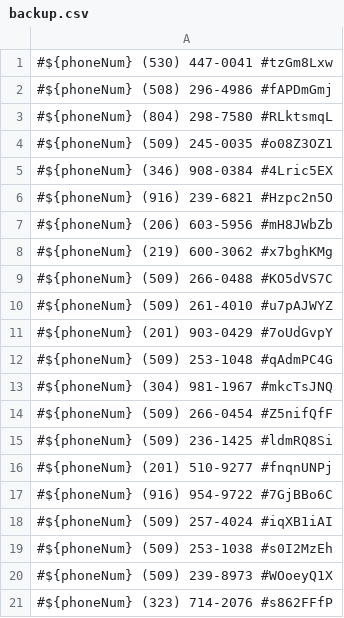
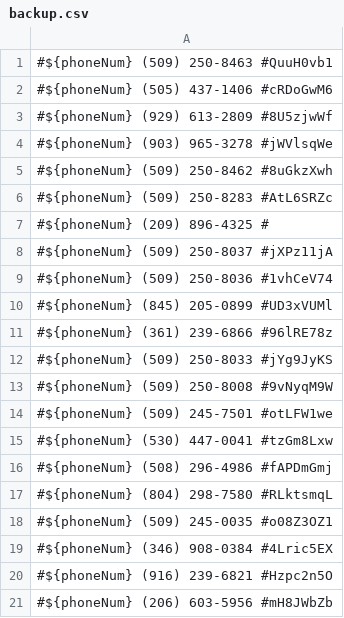
Before and after one commit to zieglarnatta/pythonLearning, a CSV file: backup.csv, drawn as a sheet; only a part is shown; the shorter side is filled out with more unchanged rows; the diff names each change by its address in the sheet, - before the commit and + after, or states it on an @@ line.

```diff
--- a/backup.csv
+++ b/backup.csv
+row 1: #${phoneNum} (509) 250-8463 #QuuH0vb1
+row 2: #${phoneNum} (505) 437-1406 #cRDoGwM6
+row 3: #${phoneNum} (929) 613-2809 #8U5zjwWf
+row 4: #${phoneNum} (903) 965-3278 #jWVlsqWe
+row 5: #${phoneNum} (509) 250-8462 #8uGkzXwh
+row 6: #${phoneNum} (509) 250-8283 #AtL6SRZc
+row 7: #${phoneNum} (209) 896-4325 #
+row 8: #${phoneNum} (509) 250-8037 #jXPz11jA
+row 9: #${phoneNum} (509) 250-8036 #1vhCeV74
+row 10: #${phoneNum} (845) 205-0899 #UD3xVUMl
+row 11: #${phoneNum} (361) 239-6866 #96lRE78z
+row 12: #${phoneNum} (509) 250-8033 #jYg9JyKS
+row 13: #${phoneNum} (509) 250-8008 #9vNyqM9W
+row 14: #${phoneNum} (509) 245-7501 #otLFW1we
```
Also changed, not shown: 1 other file.
